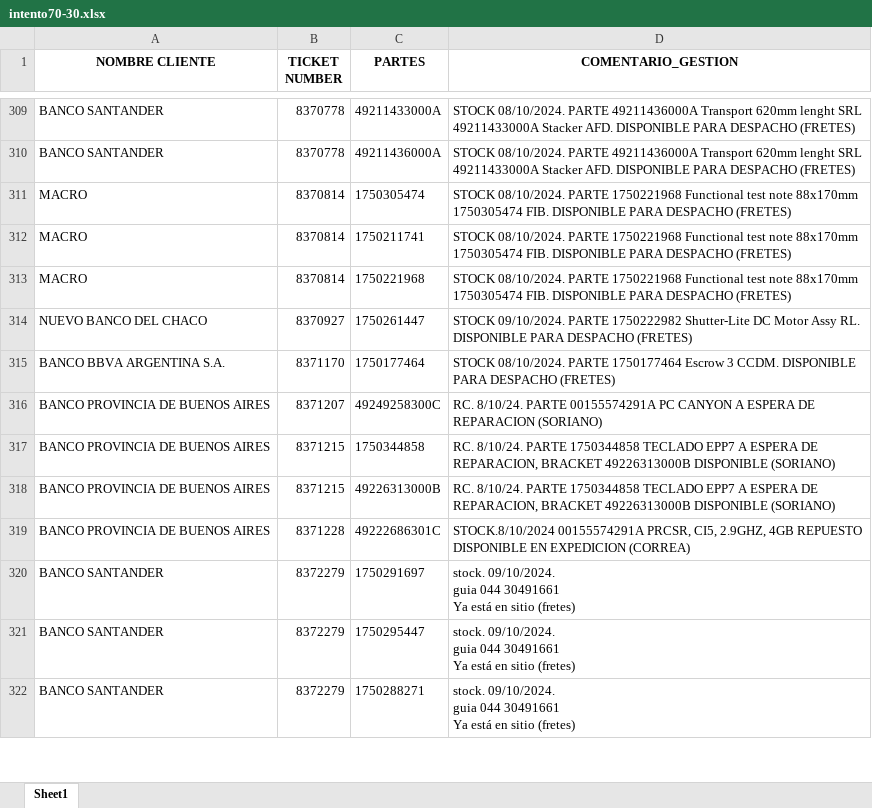
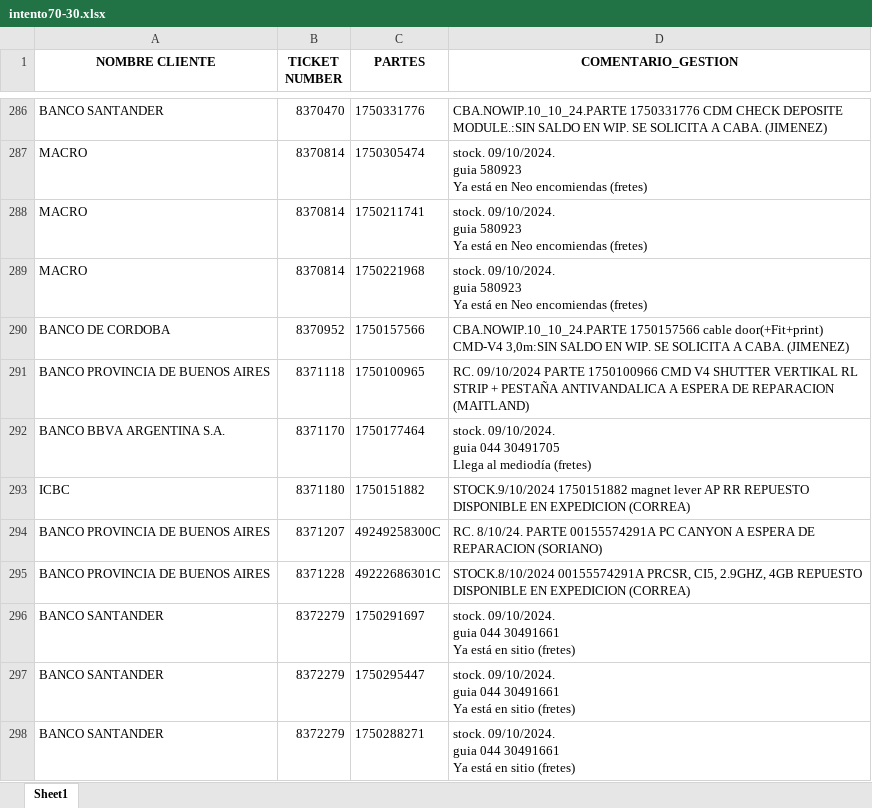
Before and after one commit to lucasrdrz/testdn, an Excel workbook: intento70-30.xlsx, sheet Sheet1, drawn as a sheet; only a part is shown, gaps mark what is left out; values as stored, in another font and other column widths than the file's, no borders; removed rows and columns are numbered as before the commit, all else as after; ↵ is a line break in a cell; the diff covers the shown part only; the diff names each change by its address in the sheet, - before the commit and + after, or states it on an @@ line.

```diff
--- a/intento70-30.xlsx (sheet Sheet1)
+++ b/intento70-30.xlsx (sheet Sheet1)
-B286 (TICKET NUMBER): 8370778
+B286 (TICKET NUMBER): 8370470
-C286 (PARTES): 49211433000A
+C286 (PARTES): 1750331776
-D286 (COMENTARIO_GESTION): STOCK 08/10/2024. PARTE 49211436000A Transport 620mm lenght SRL ↵ 49211433000A Stacker AFD. DISPONIBLE PARA DESPACHO (FRETES)
+D286 (COMENTARIO_GESTION): CBA.NOWIP.10_10_24.PARTE 1750331776 CDM CHECK DEPOSITE MODULE.:SIN SALDO EN WIP. SE SOLICITA A CABA. (JIMENEZ)
-row 310: BANCO SANTANDER | 8370778 | 49211436000A | STOCK 08/10/2024. PARTE 49211436000A Transport 620mm lenght SRL ↵ 49211433000A Stacker AFD. DISPONIBLE PARA DESPACHO (FRETES)
-D287:D289 (COMENTARIO_GESTION): STOCK 08/10/2024. PARTE 1750221968 Functional test note 88x170mm ↵ 1750305474 FIB. DISPONIBLE PARA DESPACHO (FRETES)
+D287:D289 (COMENTARIO_GESTION): stock. 09/10/2024. ↵ guia 580923 ↵ Ya está en Neo encomiendas (fretes)
-row 314: NUEVO BANCO DEL CHACO | 8370927 | 1750261447 | STOCK 09/10/2024. PARTE 1750222982 Shutter-Lite DC Motor Assy RL. DISPONIBLE PARA DESPACHO (FRETES)
+row 290: BANCO DE CORDOBA | 8370952 | 1750157566 | CBA.NOWIP.10_10_24.PARTE 1750157566 cable door(+Fit+print) CMD-V4 3,0m:SIN SALDO EN WIP. SE SOLICITA A CABA. (JIMENEZ)
+row 291: BANCO PROVINCIA DE BUENOS AIRES | 8371118 | 1750100965 | RC. 09/10/2024 PARTE 1750100966 CMD V4 SHUTTER VERTIKAL RL STRIP + PESTAÑA ANTIVANDALICA A ESPERA DE REPARACION (MAITLAND)
-D292 (COMENTARIO_GESTION): STOCK 08/10/2024. PARTE 1750177464 Escrow 3 CCDM. DISPONIBLE PARA DESPACHO (FRETES)
+D292 (COMENTARIO_GESTION): stock. 09/10/2024. ↵ guia 044 30491705 ↵ Llega al mediodía (fretes)
+row 293: ICBC | 8371180 | 1750151882 | STOCK.9/10/2024 1750151882 magnet lever AP RR REPUESTO DISPONIBLE EN EXPEDICION (CORREA)
-row 317: BANCO PROVINCIA DE BUENOS AIRES | 8371215 | 1750344858 | RC. 8/10/24. PARTE 1750344858 TECLADO EPP7 A ESPERA DE REPARACION, BRACKET 49226313000B DISPONIBLE (SORIANO)
-row 318: BANCO PROVINCIA DE BUENOS AIRES | 8371215 | 49226313000B | RC. 8/10/24. PARTE 1750344858 TECLADO EPP7 A ESPERA DE REPARACION, BRACKET 49226313000B DISPONIBLE (SORIANO)
```
Also changed, not shown: 34 added rows, 38 removed rows and 28 edited cells elsewhere in this sheet, TicktesPendientes.xlsx, 1 other file.
